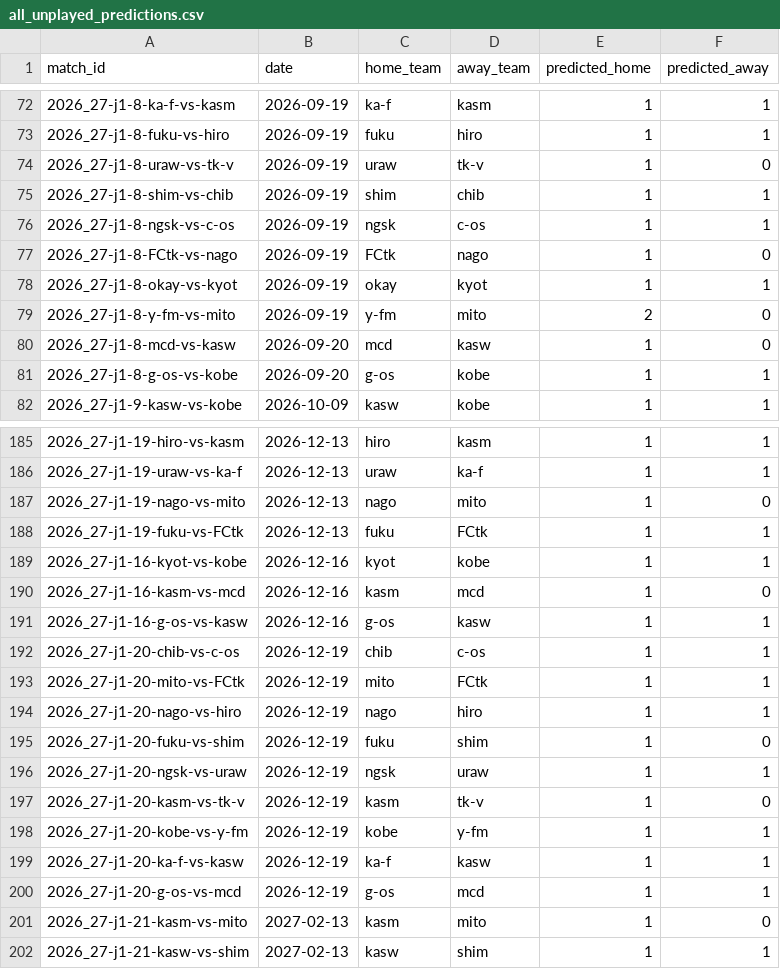
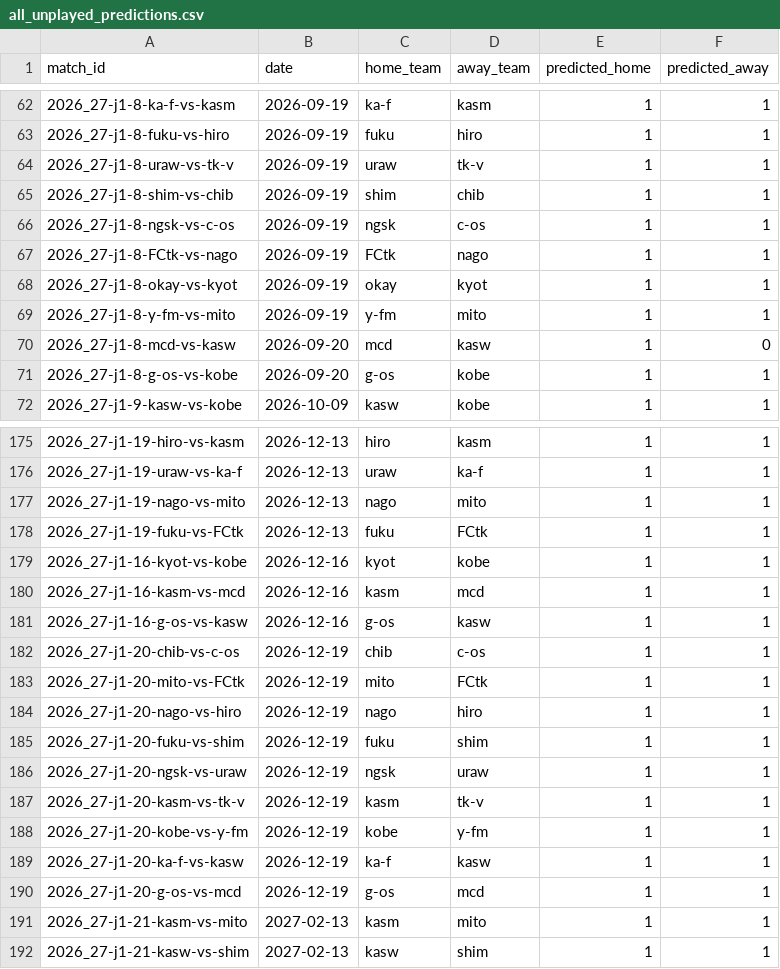
Before and after one commit to akiokuyama/J1League_score_prediction_site, a CSV file: outputs/all_unplayed_predictions.csv, drawn as a sheet; only a part is shown, gaps mark what is left out; the diff covers the shown part only.

```diff
--- a/outputs/all_unplayed_predictions.csv
+++ b/outputs/all_unplayed_predictions.csv
@@ -73,8 +63,8 @@ match_id,date,home_team,away_team,predicted_home,predicted_away
 2026_27-j1-8-fuku-vs-hiro,2026-09-19,fuku,hiro,1,1
-2026_27-j1-8-uraw-vs-tk-v,2026-09-19,uraw,tk-v,1,0
+2026_27-j1-8-uraw-vs-tk-v,2026-09-19,uraw,tk-v,1,1
 2026_27-j1-8-shim-vs-chib,2026-09-19,shim,chib,1,1
 2026_27-j1-8-ngsk-vs-c-os,2026-09-19,ngsk,c-os,1,1
-2026_27-j1-8-FCtk-vs-nago,2026-09-19,FCtk,nago,1,0
+2026_27-j1-8-FCtk-vs-nago,2026-09-19,FCtk,nago,1,1
 2026_27-j1-8-okay-vs-kyot,2026-09-19,okay,kyot,1,1
-2026_27-j1-8-y-fm-vs-mito,2026-09-19,y-fm,mito,2,0
+2026_27-j1-8-y-fm-vs-mito,2026-09-19,y-fm,mito,1,1
 2026_27-j1-8-mcd-vs-kasw,2026-09-20,mcd,kasw,1,0
@@ -186,6 +176,6 @@ match_id,date,home_team,away_team,predicted_home,predicted_away
 2026_27-j1-19-uraw-vs-ka-f,2026-12-13,uraw,ka-f,1,1
-2026_27-j1-19-nago-vs-mito,2026-12-13,nago,mito,1,0
+2026_27-j1-19-nago-vs-mito,2026-12-13,nago,mito,1,1
 2026_27-j1-19-fuku-vs-FCtk,2026-12-13,fuku,FCtk,1,1
 2026_27-j1-16-kyot-vs-kobe,2026-12-16,kyot,kobe,1,1
-2026_27-j1-16-kasm-vs-mcd,2026-12-16,kasm,mcd,1,0
+2026_27-j1-16-kasm-vs-mcd,2026-12-16,kasm,mcd,1,1
 2026_27-j1-16-g-os-vs-kasw,2026-12-16,g-os,kasw,1,1
@@ -194,5 +184,5 @@ match_id,date,home_team,away_team,predicted_home,predicted_away
 2026_27-j1-20-nago-vs-hiro,2026-12-19,nago,hiro,1,1
-2026_27-j1-20-fuku-vs-shim,2026-12-19,fuku,shim,1,0
+2026_27-j1-20-fuku-vs-shim,2026-12-19,fuku,shim,1,1
 2026_27-j1-20-ngsk-vs-uraw,2026-12-19,ngsk,uraw,1,1
-2026_27-j1-20-kasm-vs-tk-v,2026-12-19,kasm,tk-v,1,0
+2026_27-j1-20-kasm-vs-tk-v,2026-12-19,kasm,tk-v,1,1
 2026_27-j1-20-kobe-vs-y-fm,2026-12-19,kobe,y-fm,1,1
@@ -200,3 +190,3 @@ match_id,date,home_team,away_team,predicted_home,predicted_away
 2026_27-j1-20-g-os-vs-mcd,2026-12-19,g-os,mcd,1,1
-2026_27-j1-21-kasm-vs-mito,2027-02-13,kasm,mito,1,0
+2026_27-j1-21-kasm-vs-mito,2027-02-13,kasm,mito,1,1
 2026_27-j1-21-kasw-vs-shim,2027-02-13,kasw,shim,1,1
```
Also changed, not shown: 10 removed rows and 49 edited cells elsewhere in this file, Data/features/upcoming_features_2026_27_j1_source_report.csv, Data/raw/market_values/market_values_2026_27_j1.csv, 44 other files.
